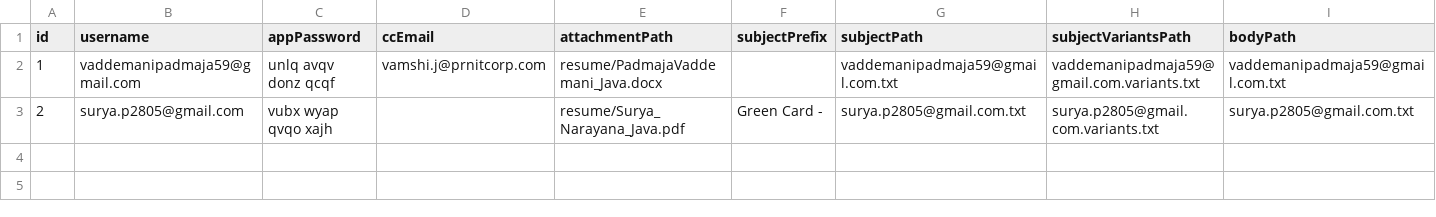
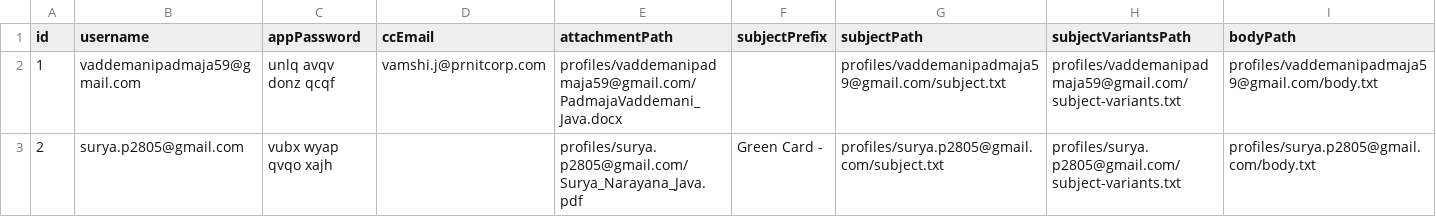
Before and after one commit to kbmahesh72/remote_linkedin_email, a CSV file: config/backup.csv, drawn as a sheet.

Commit message:
Update project configuration and remove obsolete assets

```diff
--- a/config/backup.csv
+++ b/config/backup.csv
@@ -1,3 +1,3 @@
 id,username,appPassword,ccEmail,attachmentPath,subjectPrefix,subjectPath,subjectVariantsPath,bodyPath
-1,vaddemanipadmaja59@gmail.com,unlq avqv donz qcqf,vamshi.j@prnitcorp.com,resume/PadmajaVaddemani_Java.docx,,vaddemanipadmaja59@gmail.com.txt,vaddemanipadmaja59@gmail.com.variants.txt,vaddemanipadmaja59@gmail.com.txt
-2,surya.p2805@gmail.com,vubx wyap qvqo xajh,,resume/Surya_Narayana_Java.pdf,Green Card - ,surya.p2805@gmail.com.txt,surya.p2805@gmail.com.variants.txt,surya.p2805@gmail.com.txt
+1,vaddemanipadmaja59@gmail.com,unlq avqv donz qcqf,vamshi.j@prnitcorp.com,profiles/vaddemanipadmaja59@gmail.com/PadmajaVaddemani_Java.docx,,profiles/vaddemanipadmaja59@gmail.com/subject.txt,profiles/vaddemanipadmaja59@gmail.com/subject-variants.txt,profiles/vaddemanipadmaja59@gmail.com/body.txt
+2,surya.p2805@gmail.com,vubx wyap qvqo xajh,,profiles/surya.p2805@gmail.com/Surya_Narayana_Java.pdf,Green Card - ,profiles/surya.p2805@gmail.com/subject.txt,profiles/surya.p2805@gmail.com/subject-variants.txt,profiles/surya.p2805@gmail.com/body.txt
```
Also changed, not shown: 8 other files.
